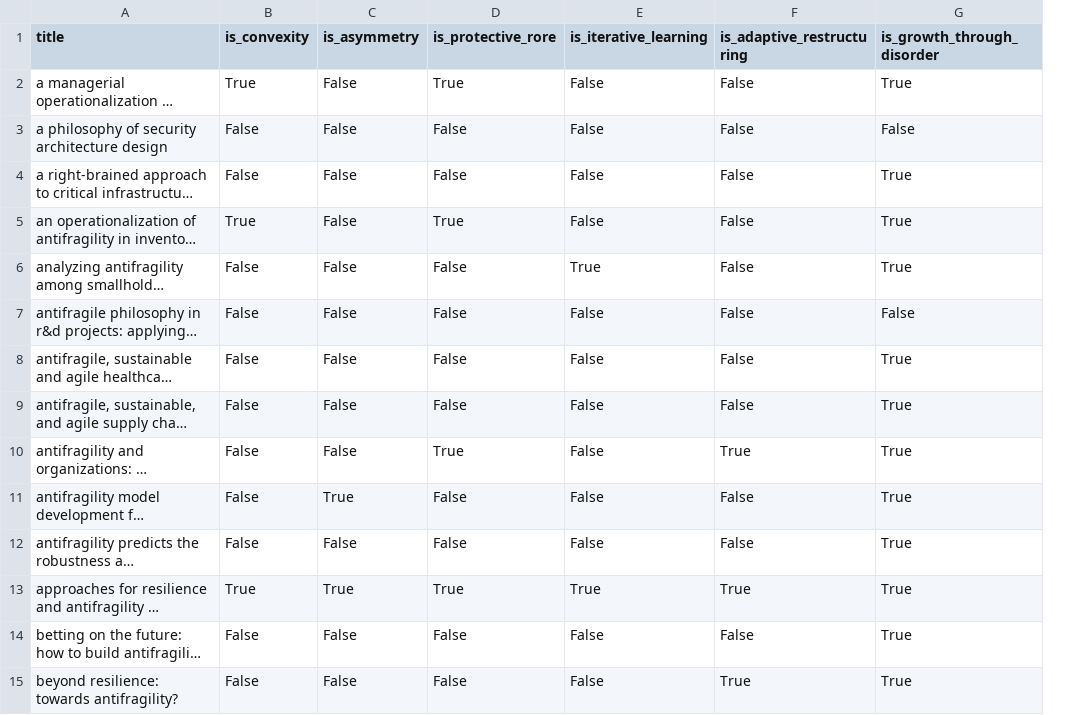
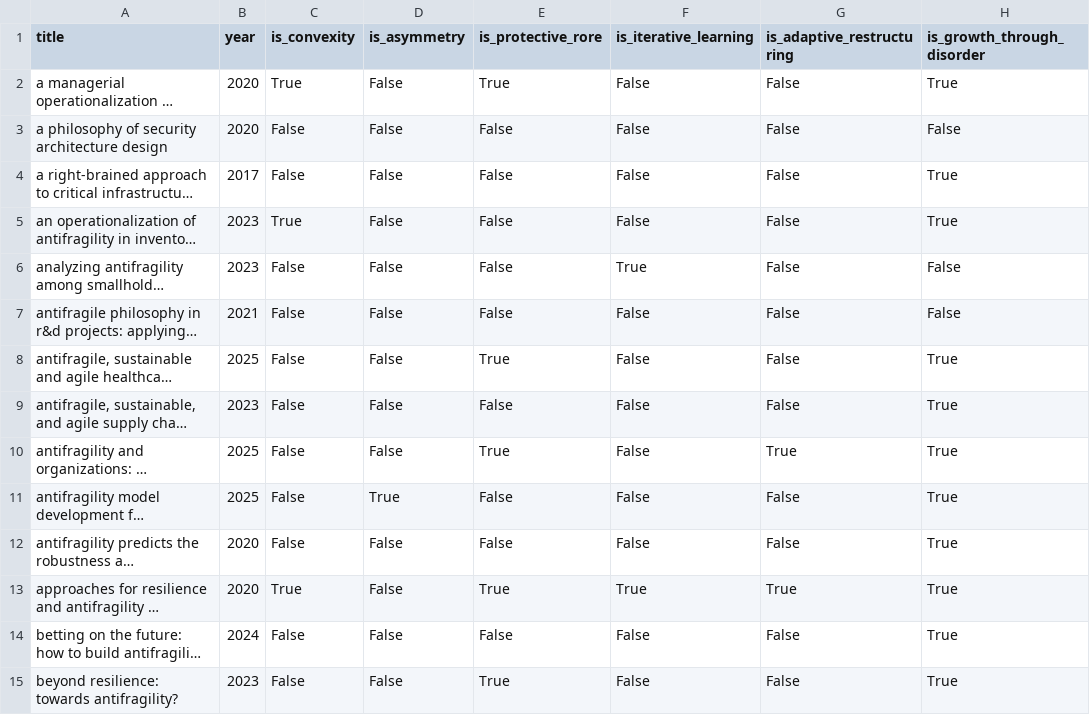
Before and after one commit to dschrimpsher/Antifragile-Clustering, a CSV file: results/multi-label-classified_papers.csv, drawn as a sheet; only a part is shown; long unchanged cells end in …; addresses are those after the commit; the diff covers the shown part only; the diff names each change by its address in the sheet, - before the commit and + after, or states it on an @@ line.

```diff
--- a/results/multi-label-classified_papers.csv
+++ b/results/multi-label-classified_papers.csv
+column B (year), rows 2-15: 2020 | 2020 | 2017 | 2023 | 2023 | 2021 | 2025 | 2023 | 2025 | 2025 | 2020 | 2020 | 2024 | 2023
-E5 (is_protective_rore): True
+E5 (is_protective_rore): False
-H6 (is_growth_through_disorder): True
+H6 (is_growth_through_disorder): False
-E8 (is_protective_rore): False
+E8 (is_protective_rore): True
-D13 (is_asymmetry): True
+D13 (is_asymmetry): False
-E15 (is_protective_rore): False
+E15 (is_protective_rore): True
-G15 (is_adaptive_restructuring): True
+G15 (is_adaptive_restructuring): False
```
Also changed, not shown: 18 edited cells elsewhere in this file, results/non_amf_hdbscan_hdbscan_clustered_definitions.csv, 3 other files.
